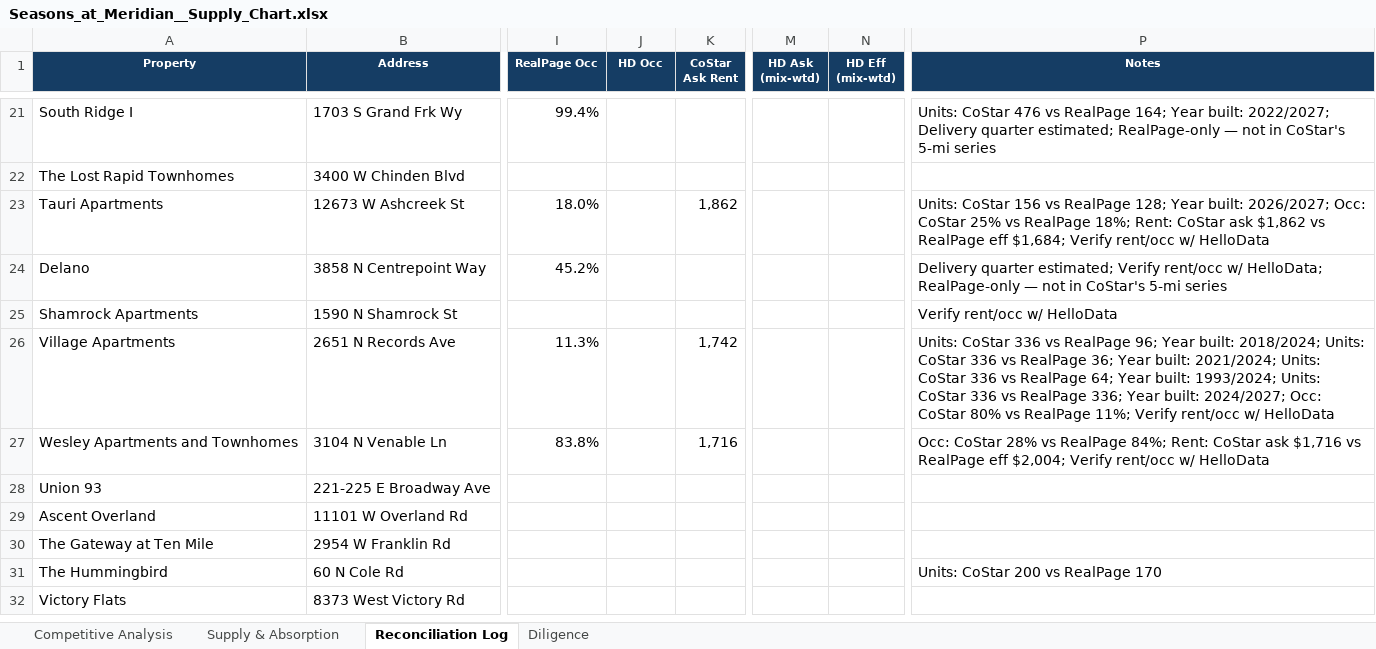
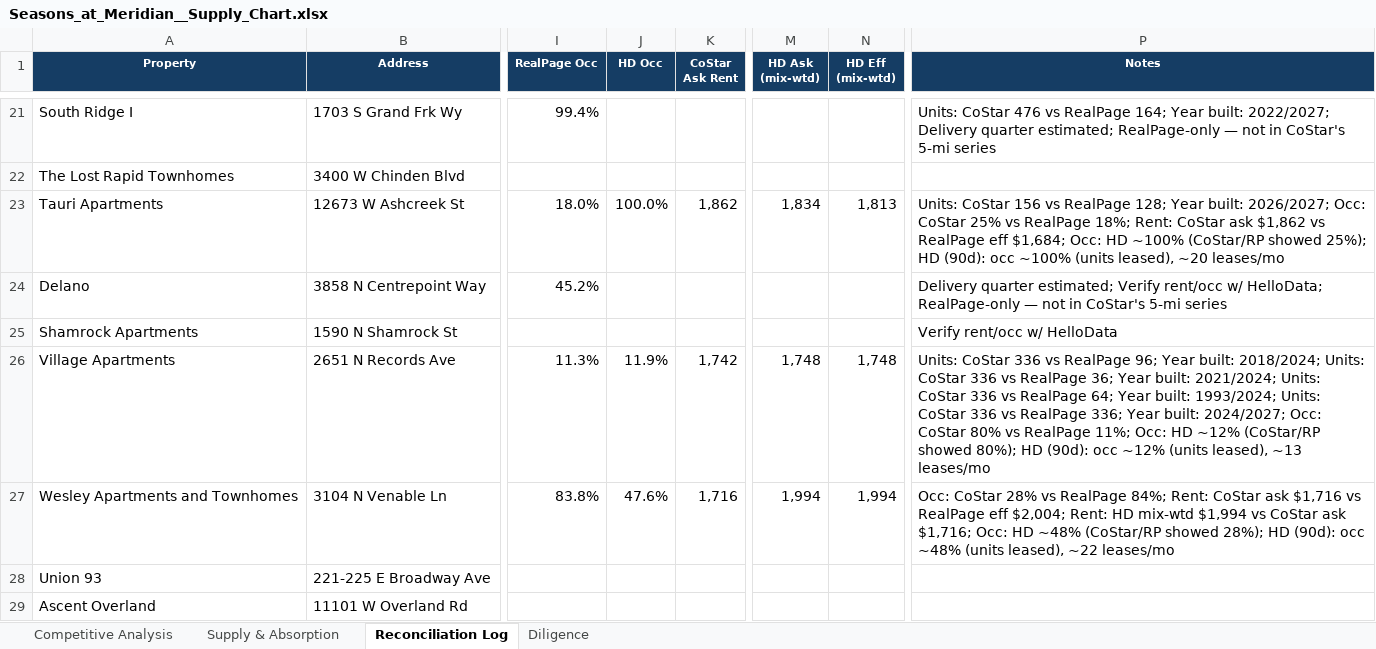
Before and after one commit to rich-f-ritter/Boise-Deals, an Excel workbook: SeasonsMeridian/supply/Seasons_at_Meridian__Supply_Chart.xlsx, sheet Reconciliation Log, drawn as a sheet; only a part is shown, gaps mark what is left out; the shorter side is filled out with more unchanged rows; values as stored, in another font and other column widths than the file's, no borders; the diff covers the shown part only; the diff names each change by its address in the sheet, - before the commit and + after, or states it on an @@ line.

```diff
--- a/SeasonsMeridian/supply/Seasons_at_Meridian__Supply_Chart.xlsx (sheet Reconciliation Log)
+++ b/SeasonsMeridian/supply/Seasons_at_Meridian__Supply_Chart.xlsx (sheet Reconciliation Log)
-J23 (HD Occ): (empty)
+J23 (HD Occ): 100.0%
-M23 (HD Ask (mix-wtd)): (empty)
+M23 (HD Ask (mix-wtd)): 1,834
-N23 (HD Eff (mix-wtd)): (empty)
+N23 (HD Eff (mix-wtd)): 1,813
-P23 (Notes): …eff $1,684; Verify rent/occ w/ HelloData
+P23 (Notes): …eff $1,684; Occ: HD ~100% (CoStar/RP showed 25%); HD (90d): occ ~100% (units leased), ~20 leases/mo
-J26 (HD Occ): (empty)
+J26 (HD Occ): 11.9%
-M26 (HD Ask (mix-wtd)): (empty)
+M26 (HD Ask (mix-wtd)): 1,748
-N26 (HD Eff (mix-wtd)): (empty)
+N26 (HD Eff (mix-wtd)): 1,748
-P26 (Notes): …RealPage 11%; Verify rent/occ w/ HelloData
+P26 (Notes): …RealPage 11%; Occ: HD ~12% (CoStar/RP showed 80%); HD (90d): occ ~12% (units leased), ~13 leases/mo
-J27 (HD Occ): (empty)
+J27 (HD Occ): 47.6%
-M27 (HD Ask (mix-wtd)): (empty)
+M27 (HD Ask (mix-wtd)): 1,994
-N27 (HD Eff (mix-wtd)): (empty)
+N27 (HD Eff (mix-wtd)): 1,994
-P27 (Notes): …eff $2,004; Verify rent/occ w/ HelloData
+P27 (Notes): …eff $2,004; Rent: HD mix-wtd $1,994 vs CoStar ask $1,716; Occ: HD ~48% (CoStar/RP showed 28%); HD (90d): occ ~48% (units leased), ~22 leases/mo
```
Also changed, not shown: 23 edited cells elsewhere in this sheet, sheet Competitive Analysis, sheet Supply & Absorption, hidden cells, 1 other file.
